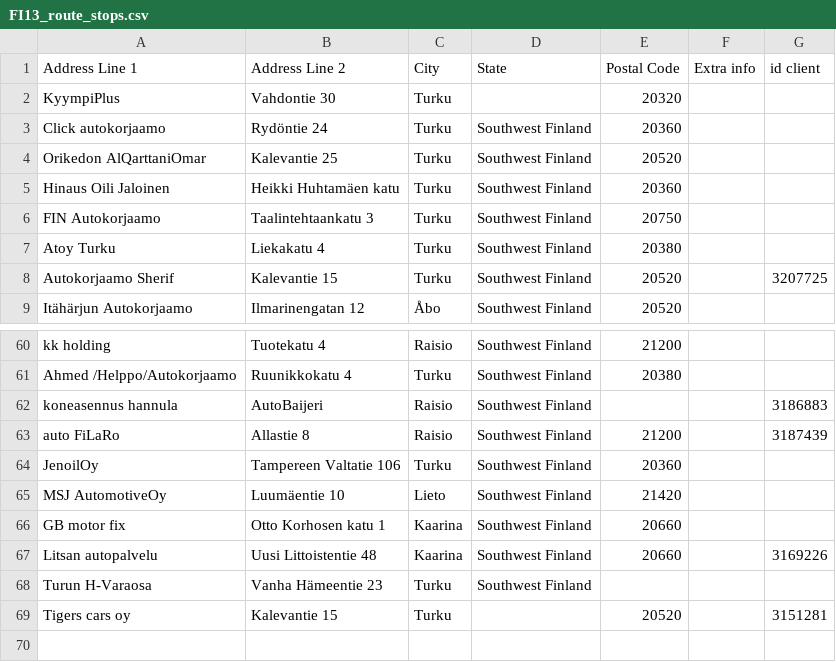
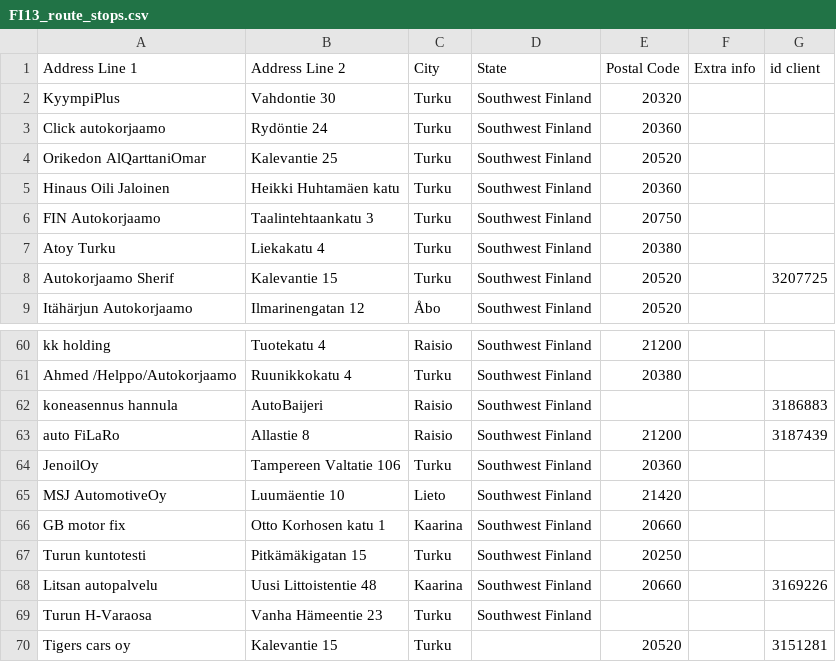
Before and after one commit to srgjj73/srgjj73-route_generator_data, a CSV file: refs/FI13_route_stops.csv, drawn as a sheet; only a part is shown, gaps mark what is left out; the diff names each change by its address in the sheet, - before the commit and + after, or states it on an @@ line.

Commit message:
upload: FI13_route_stops.csv

```diff
--- a/refs/FI13_route_stops.csv
+++ b/refs/FI13_route_stops.csv
-D2 (State): (empty)
+D2 (State): Southwest Finland
+row 67: Turun kuntotesti | Pitkämäkigatan 15 | Turku | Southwest Finland | 20250
```
